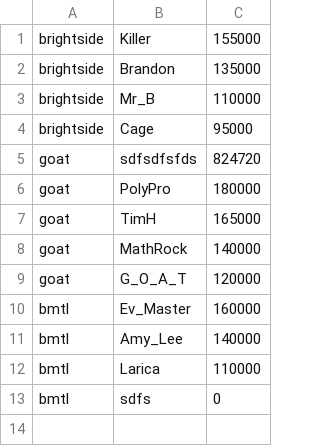
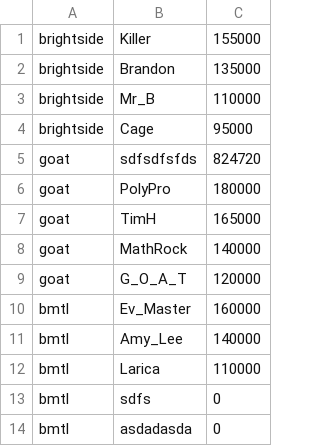
Before and after one commit to larissaadames/ProjetoFinalPOO, a CSV file: highscores.csv, drawn as a sheet; the diff names each change by its address in the sheet, - before the commit and + after, or states it on an @@ line.

```diff
--- a/highscores.csv
+++ b/highscores.csv
+row 14: bmtl | asdadasda | 0
```
Also changed, not shown: 3 other files.
